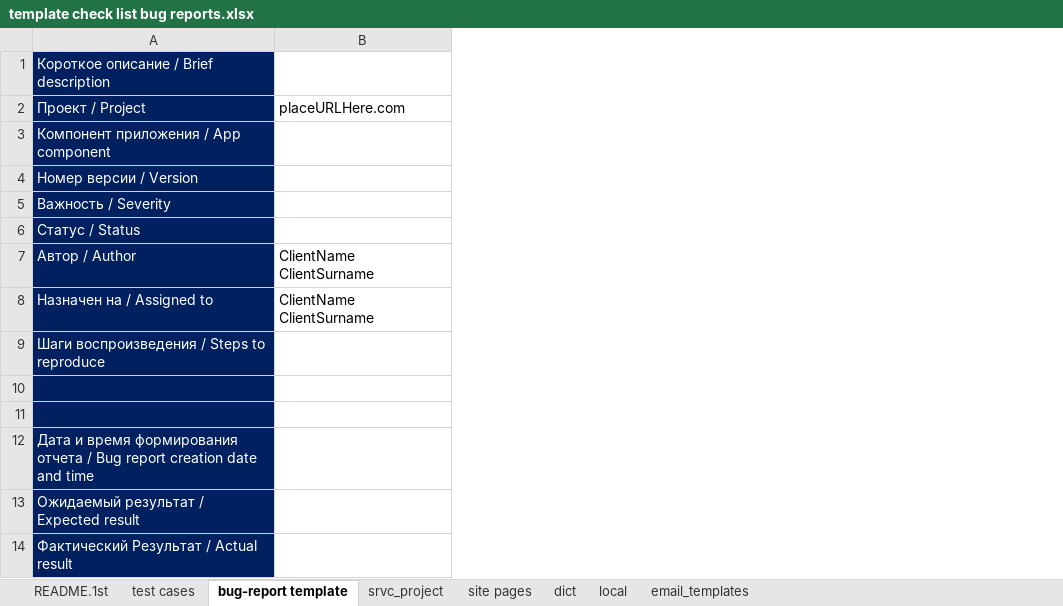
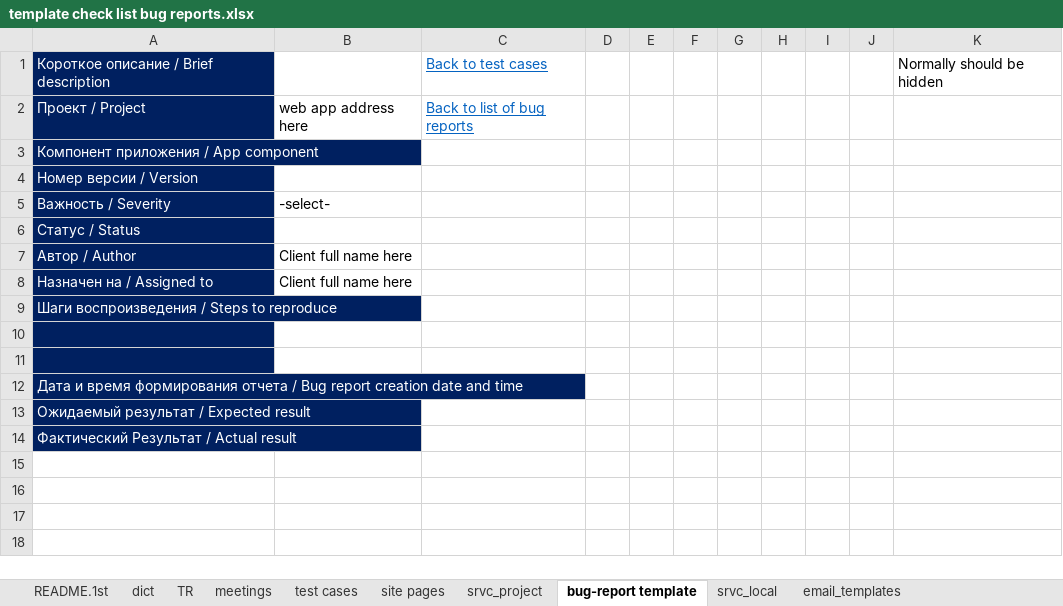
Before and after one commit to cheshi-mantu/cm-bug-rep-for-poor, an Excel workbook: files/template check list bug reports.xlsx, sheet bug-report template, drawn as a sheet; values as stored, in another font and other column widths than the file's, no borders; conditional formats not drawn; removed rows and columns are numbered as before the commit, all else as after; the diff names each change by its address in the sheet, - before the commit and + after, or states it on an @@ line.

```diff
--- a/files/template check list bug reports.xlsx (sheet bug-report template)
+++ b/files/template check list bug reports.xlsx (sheet bug-report template)
-sheet tab: local
+sheet tab: srvc_local
+sheet tab: TR
+sheet tab: meetings
@@ sheet tab order changed: README.1st | dict | TR | meetings | test cases | site pages | srvc_project | bug-report template | srvc_local | email_templates @@
-column B, rows 2-8: placeURLHere.com |  |  |  |  | ClientName ClientSurname | ClientName ClientSurname
+column B, rows 2-8: web app address here |  |  | -select- |  | Client full name here | Client full name here
+column C, rows 1-2: Back to test cases | Back to list of bug reports
+column D, empty
+column E, empty
+column F, empty
+column G, empty
+column H, empty
+column I, empty
+column J, empty
+column K, row 1: Normally should be hidden
```
Also changed, not shown: sheet site pages, sheet test cases, sheet email_templates, sheet dict, sheet srvc_project, sheet README.1st, 1 more sheet, 2 other files.
